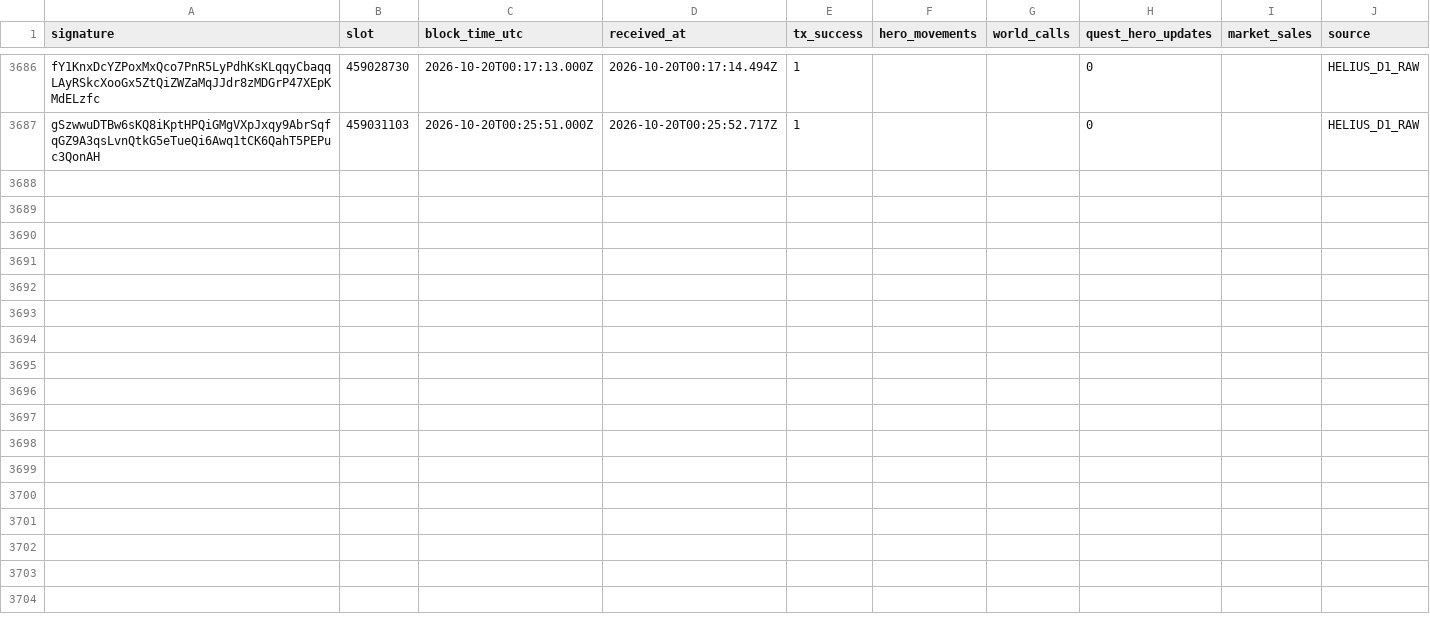
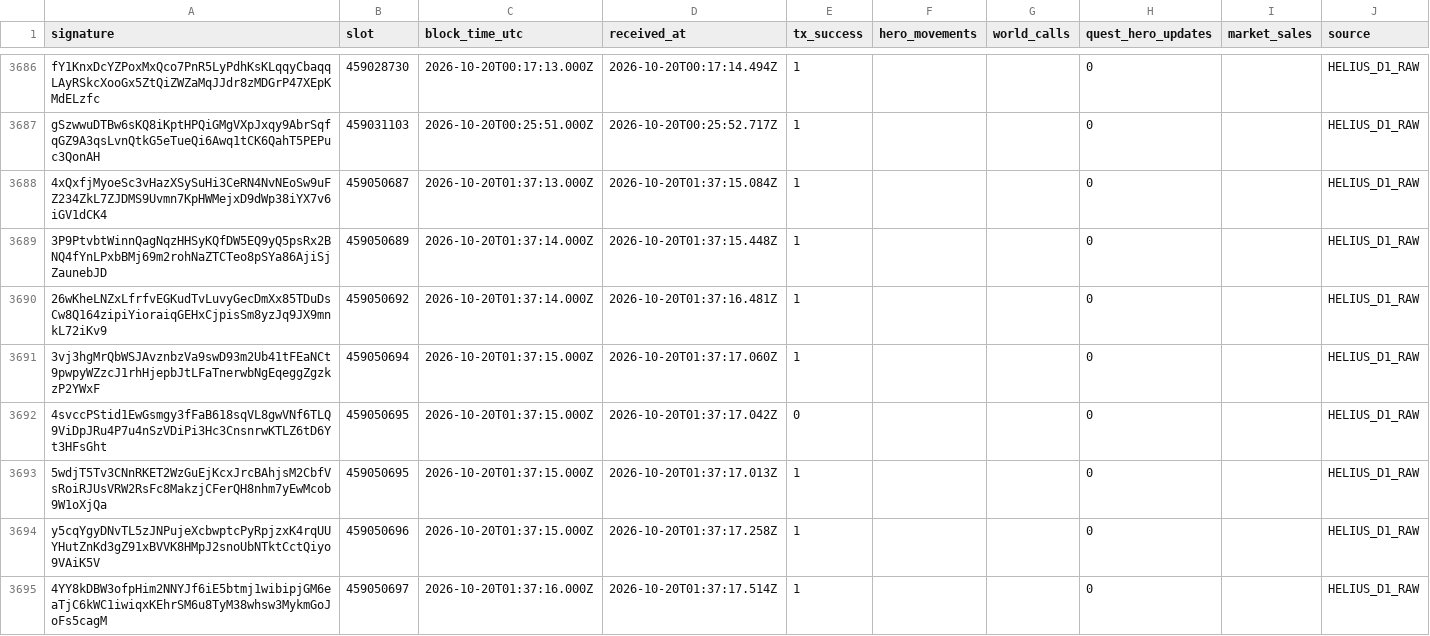
Before and after one commit to cjohnsongh/guild-saga-analytics, a CSV file: data/state/webhook_processed_events.csv, drawn as a sheet; only a part is shown, gaps mark what is left out; the diff covers the shown part only; the diff names each change by its address in the sheet, - before the commit and + after, or states it on an @@ line.

```diff
--- a/data/state/webhook_processed_events.csv
+++ b/data/state/webhook_processed_events.csv
+row 3688: 4xQxfjMyoeSc3vHazXSySuHi3CeRN4NvNEoSw9uFZ234ZkL7ZJDMS9Uvmn7KpHWMejxD9dWp38iYX7v6iGV1dCK4 | 459050687 | 2026-10-20T01:37:13.000Z | 2026-10-20T01:37:15.084Z | 1 |  |  | 0 |  | HELIUS_D1_RAW
+row 3689: 3P9PtvbtWinnQagNqzHHSyKQfDW5EQ9yQ5psRx2BNQ4fYnLPxbBMj69m2rohNaZTCTeo8pSYa86AjiSjZaunebJD | 459050689 | 2026-10-20T01:37:14.000Z | 2026-10-20T01:37:15.448Z | 1 |  |  | 0 |  | HELIUS_D1_RAW
+row 3690: 26wKheLNZxLfrfvEGKudTvLuvyGecDmXx85TDuDsCw8Q164zipiYioraiqGEHxCjpisSm8yzJq9JX9mnkL72iKv9 | 459050692 | 2026-10-20T01:37:14.000Z | 2026-10-20T01:37:16.481Z | 1 |  |  | 0 |  | HELIUS_D1_RAW
+row 3691: 3vj3hgMrQbWSJAvznbzVa9swD93m2Ub41tFEaNCt9pwpyWZzcJ1rhHjepbJtLFaTnerwbNgEqeggZgzkzP2YWxF | 459050694 | 2026-10-20T01:37:15.000Z | 2026-10-20T01:37:17.060Z | 1 |  |  | 0 |  | HELIUS_D1_RAW
+row 3692: 4svccPStid1EwGsmgy3fFaB618sqVL8gwVNf6TLQ9ViDpJRu4P7u4nSzVDiPi3Hc3CnsnrwKTLZ6tD6Yt3HFsGht | 459050695 | 2026-10-20T01:37:15.000Z | 2026-10-20T01:37:17.042Z | 0 |  |  | 0 |  | HELIUS_D1_RAW
+row 3693: 5wdjT5Tv3CNnRKET2WzGuEjKcxJrcBAhjsM2CbfVsRoiRJUsVRW2RsFc8MakzjCFerQH8nhm7yEwMcob9W1oXjQa | 459050695 | 2026-10-20T01:37:15.000Z | 2026-10-20T01:37:17.013Z | 1 |  |  | 0 |  | HELIUS_D1_RAW
+row 3694: y5cqYgyDNvTL5zJNPujeXcbwptcPyRpjzxK4rqUUYHutZnKd3gZ91xBVVK8HMpJ2snoUbNTktCctQiyo9VAiK5V | 459050696 | 2026-10-20T01:37:15.000Z | 2026-10-20T01:37:17.258Z | 1 |  |  | 0 |  | HELIUS_D1_RAW
+row 3695: 4YY8kDBW3ofpHim2NNYJf6iE5btmj1wibipjGM6eaTjC6kWC1iwiqxKEhrSM6u8TyM38whsw3MykmGoJoFs5cagM | 459050697 | 2026-10-20T01:37:16.000Z | 2026-10-20T01:37:17.514Z | 1 |  |  | 0 |  | HELIUS_D1_RAW
```
Also changed, not shown: 7 added rows elsewhere in this file, 5 other files.
